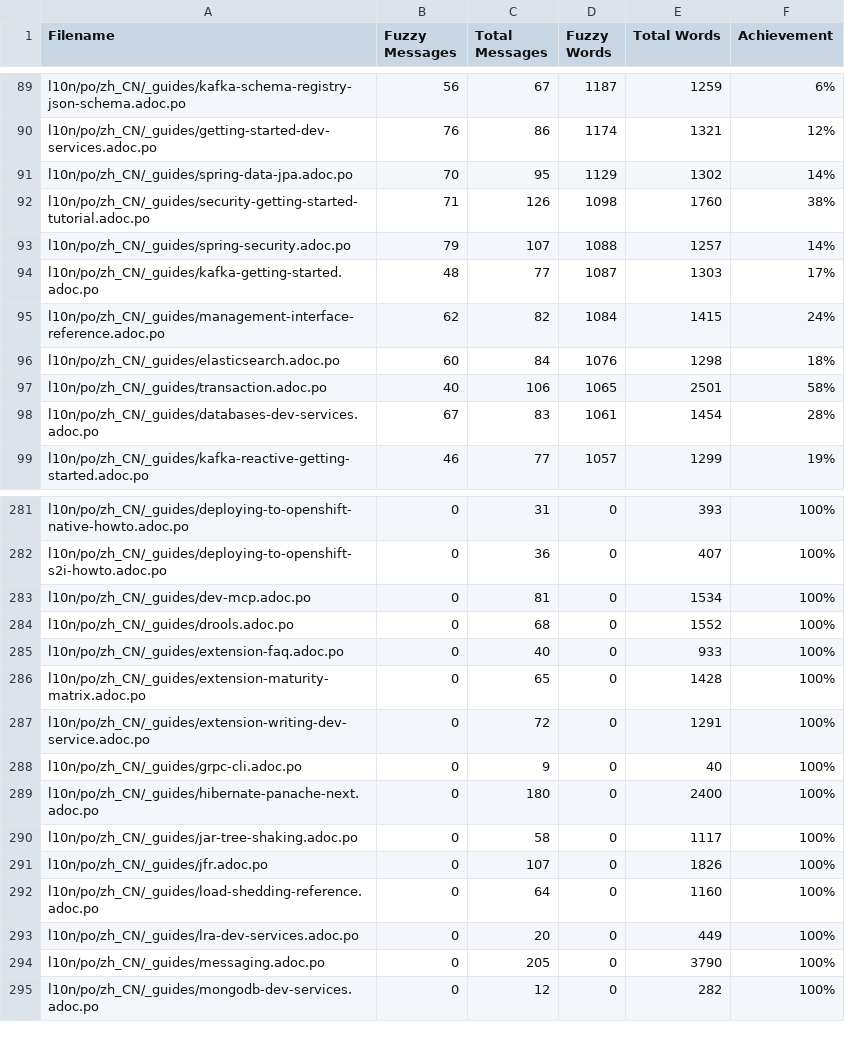
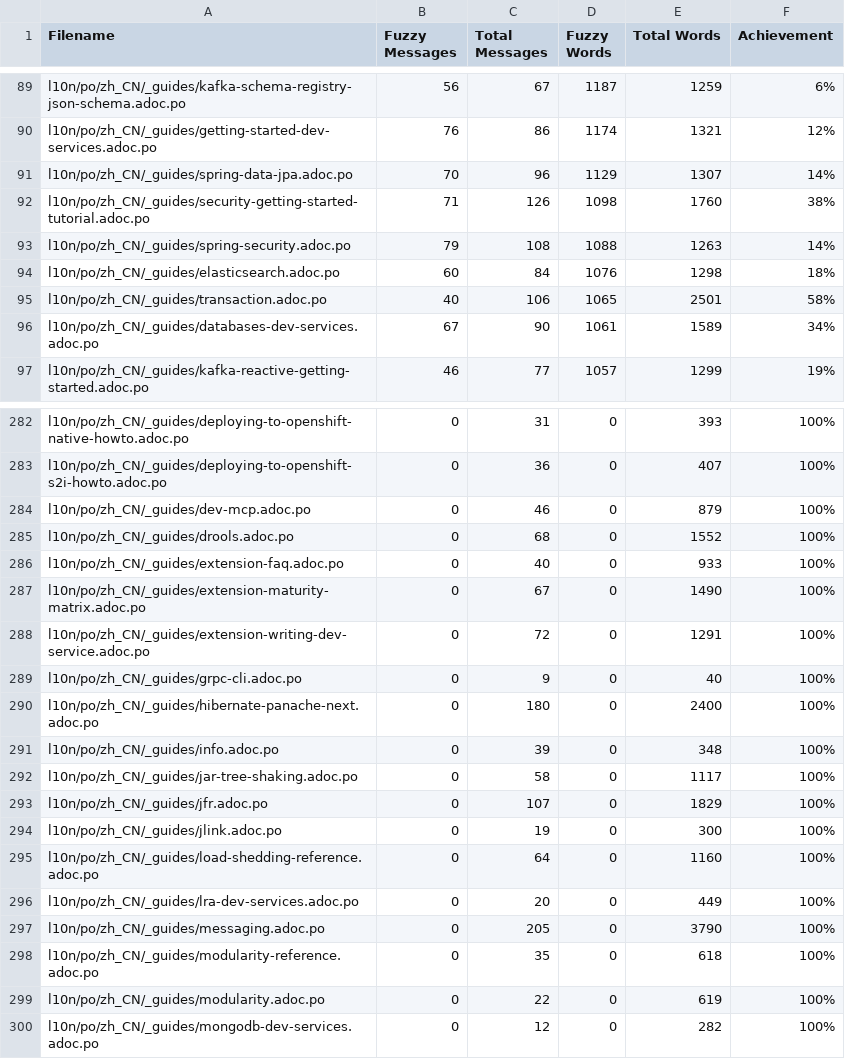
Before and after one commit to zhfeng/cn.quarkus.io, a CSV file: l10n/stats/latest-guides-translation.csv, drawn as a sheet; only a part is shown, gaps mark what is left out; the diff covers the shown part only.

Commit message:
Update translation stats

```diff
--- a/l10n/stats/latest-guides-translation.csv
+++ b/l10n/stats/latest-guides-translation.csv
@@ -90,10 +90,8 @@ l10n/po/zh_CN/_guides/kafka-schema-registry-json-schema.adoc.po, 56, 67, 1187, 1
 l10n/po/zh_CN/_guides/getting-started-dev-services.adoc.po, 76, 86, 1174, 1321, 12%
-l10n/po/zh_CN/_guides/spring-data-jpa.adoc.po, 70, 95, 1129, 1302, 14%
+l10n/po/zh_CN/_guides/spring-data-jpa.adoc.po, 70, 96, 1129, 1307, 14%
 l10n/po/zh_CN/_guides/security-getting-started-tutorial.adoc.po, 71, 126, 1098, 1760, 38%
-l10n/po/zh_CN/_guides/spring-security.adoc.po, 79, 107, 1088, 1257, 14%
-l10n/po/zh_CN/_guides/kafka-getting-started.adoc.po, 48, 77, 1087, 1303, 17%
-l10n/po/zh_CN/_guides/management-interface-reference.adoc.po, 62, 82, 1084, 1415, 24%
+l10n/po/zh_CN/_guides/spring-security.adoc.po, 79, 108, 1088, 1263, 14%
 l10n/po/zh_CN/_guides/elasticsearch.adoc.po, 60, 84, 1076, 1298, 18%
 l10n/po/zh_CN/_guides/transaction.adoc.po, 40, 106, 1065, 2501, 58%
-l10n/po/zh_CN/_guides/databases-dev-services.adoc.po, 67, 83, 1061, 1454, 28%
+l10n/po/zh_CN/_guides/databases-dev-services.adoc.po, 67, 90, 1061, 1589, 34%
 l10n/po/zh_CN/_guides/kafka-reactive-getting-started.adoc.po, 46, 77, 1057, 1299, 19%
@@ -282,6 +283,6 @@ l10n/po/zh_CN/_guides/deploying-to-openshift-native-howto.adoc.po, 0, 31, 0, 393
 l10n/po/zh_CN/_guides/deploying-to-openshift-s2i-howto.adoc.po, 0, 36, 0, 407, 100%
-l10n/po/zh_CN/_guides/dev-mcp.adoc.po, 0, 81, 0, 1534, 100%
+l10n/po/zh_CN/_guides/dev-mcp.adoc.po, 0, 46, 0, 879, 100%
 l10n/po/zh_CN/_guides/drools.adoc.po, 0, 68, 0, 1552, 100%
 l10n/po/zh_CN/_guides/extension-faq.adoc.po, 0, 40, 0, 933, 100%
-l10n/po/zh_CN/_guides/extension-maturity-matrix.adoc.po, 0, 65, 0, 1428, 100%
+l10n/po/zh_CN/_guides/extension-maturity-matrix.adoc.po, 0, 67, 0, 1490, 100%
 l10n/po/zh_CN/_guides/extension-writing-dev-service.adoc.po, 0, 72, 0, 1291, 100%
@@ -289,4 +290,6 @@ l10n/po/zh_CN/_guides/grpc-cli.adoc.po, 0, 9, 0, 40, 100%
 l10n/po/zh_CN/_guides/hibernate-panache-next.adoc.po, 0, 180, 0, 2400, 100%
+l10n/po/zh_CN/_guides/info.adoc.po, 0, 39, 0, 348, 100%
 l10n/po/zh_CN/_guides/jar-tree-shaking.adoc.po, 0, 58, 0, 1117, 100%
-l10n/po/zh_CN/_guides/jfr.adoc.po, 0, 107, 0, 1826, 100%
+l10n/po/zh_CN/_guides/jfr.adoc.po, 0, 107, 0, 1829, 100%
+l10n/po/zh_CN/_guides/jlink.adoc.po, 0, 19, 0, 300, 100%
 l10n/po/zh_CN/_guides/load-shedding-reference.adoc.po, 0, 64, 0, 1160, 100%
@@ -294,2 +297,4 @@ l10n/po/zh_CN/_guides/lra-dev-services.adoc.po, 0, 20, 0, 449, 100%
 l10n/po/zh_CN/_guides/messaging.adoc.po, 0, 205, 0, 3790, 100%
+l10n/po/zh_CN/_guides/modularity-reference.adoc.po, 0, 35, 0, 618, 100%
+l10n/po/zh_CN/_guides/modularity.adoc.po, 0, 22, 0, 619, 100%
 l10n/po/zh_CN/_guides/mongodb-dev-services.adoc.po, 0, 12, 0, 282, 100%
```
Also changed, not shown: 6 added rows, 1 removed row and 49 edited cells elsewhere in this file, l10n/stats/main-guides-translation.csv, l10n/stats/misc-translation.csv, 1 other file.
